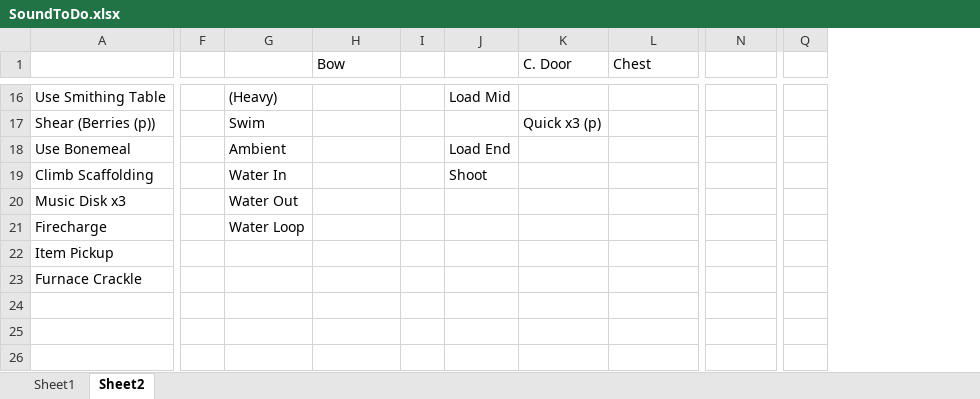
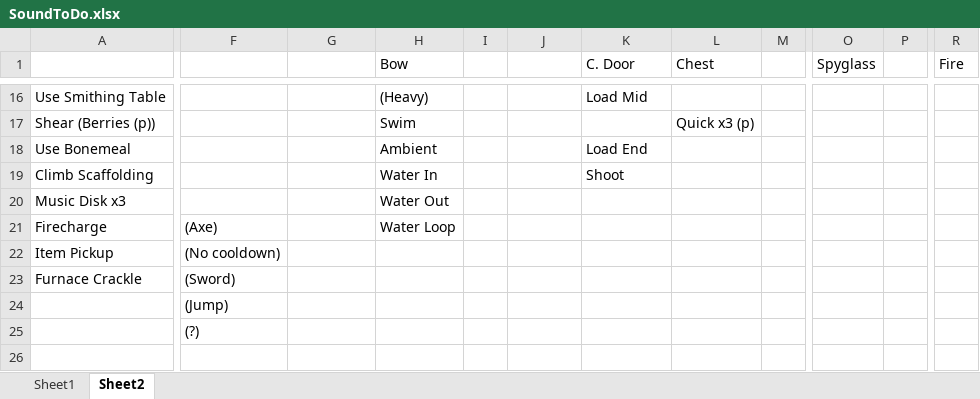
Before and after one commit to BloopTankStudios/MC-8Bit-Trials, an Excel workbook: SoundToDo.xlsx, sheet Sheet2, drawn as a sheet; only a part is shown, gaps mark what is left out; values as stored, in another font and other column widths than the file's, no cell formats; removed rows and columns are numbered as before the commit, all else as after; the diff covers the shown part only; the diff names each change by its address in the sheet, - before the commit and + after, or states it on an @@ line.

```diff
--- a/SoundToDo.xlsx (sheet Sheet2)
+++ b/SoundToDo.xlsx (sheet Sheet2)
-column F, empty
+column F, rows 21-25: (Axe) | (No cooldown) | (Sword) | (Jump) | (?)
-column I, empty
+column I, empty
+column M, empty
+column P, empty
-O1: (empty)
+O1: Spyglass
-R1: (empty)
+R1: Fire
-G16: (Heavy)
+G16: (empty)
-H16 (Bow): (empty)
+H16 (Bow): (Heavy)
-J16: Load Mid
+J16: (empty)
-K16 (C. Door): (empty)
+K16 (C. Door): Load Mid
-G17: Swim
+G17: (empty)
-H17 (Bow): (empty)
+H17 (Bow): Swim
-K17 (C. Door): Quick x3 (p)
+K17 (C. Door): (empty)
-L17 (Chest): (empty)
+L17 (Chest): Quick x3 (p)
-G18: Ambient
+G18: (empty)
-H18 (Bow): (empty)
+H18 (Bow): Ambient
-J18: Load End
+J18: (empty)
-K18 (C. Door): (empty)
+K18 (C. Door): Load End
-G19: Water In
+G19: (empty)
-H19 (Bow): (empty)
+H19 (Bow): Water In
-J19: Shoot
+J19: (empty)
-K19 (C. Door): (empty)
+K19 (C. Door): Shoot
-G20: Water Out
+G20: (empty)
-H20 (Bow): (empty)
+H20 (Bow): Water Out
-G21: Water Loop
+G21: (empty)
-H21 (Bow): (empty)
+H21 (Bow): Water Loop
```
Also changed, not shown: 1 removed column and 22 edited cells elsewhere in this sheet, sheet Sheet1, cell formats.
